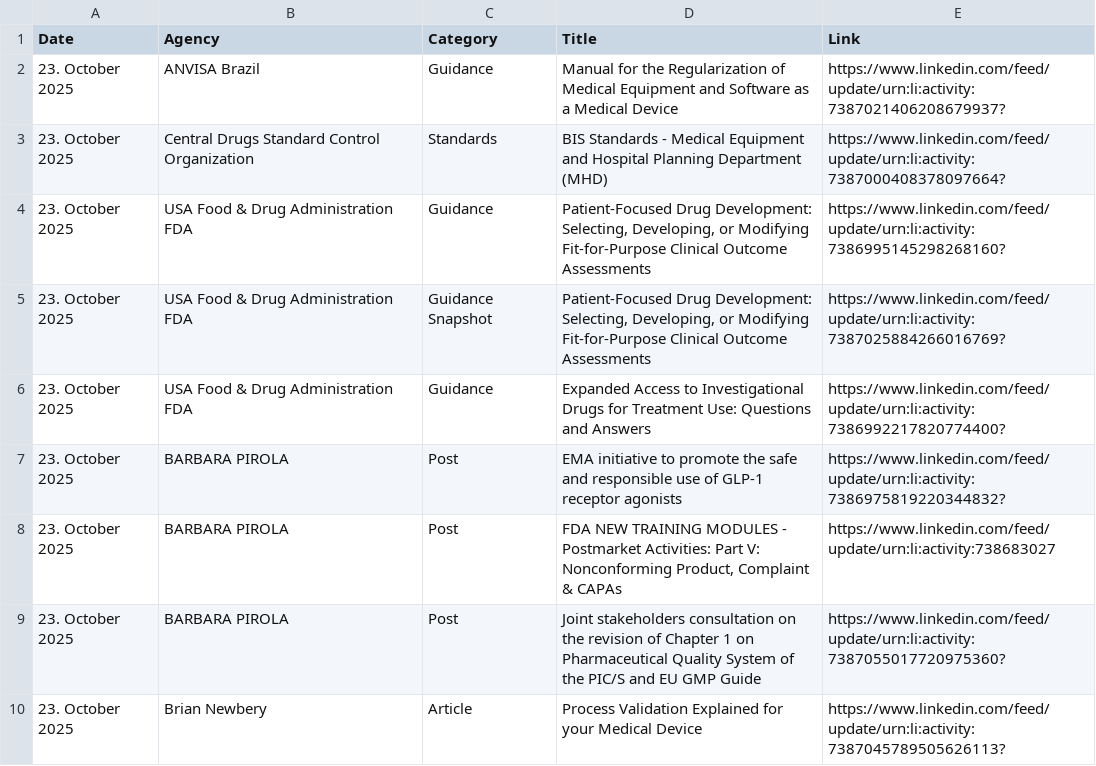
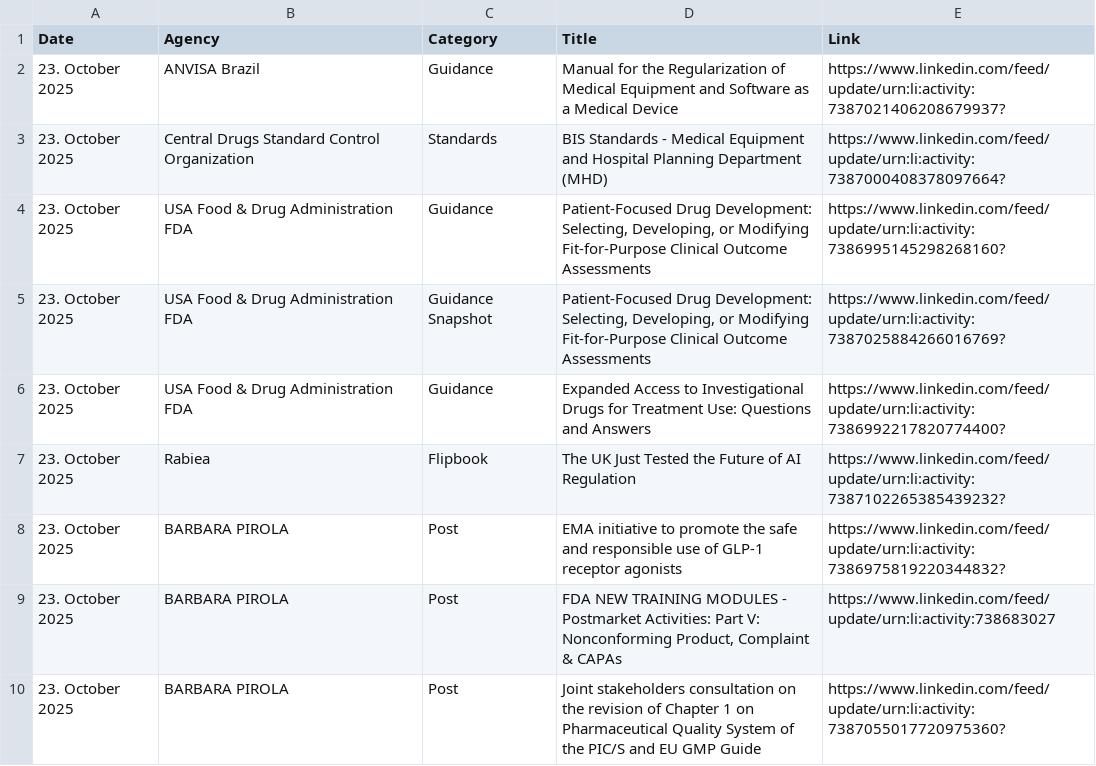
Before and after one commit to MartinCKing/Index-of-Indexes, a CSV file: Index of Indexes 2025.csv, drawn as a sheet; only a part is shown; the shorter side is filled out with more unchanged rows.

Commit message:
Update Index of Indexes 2025.csv

```diff
--- a/Index of Indexes 2025.csv
+++ b/Index of Indexes 2025.csv
@@ -6,2 +6,3 @@ Date,Agency,Category,Title,Link
 23. October 2025,USA Food & Drug Administration FDA,Guidance,Expanded Access to Investigational Drugs for Treatment Use: Questions and Answers,https://www.linkedin.com/feed/update/urn:li:activity:7386992217820774400?
+23. October 2025,Rabiea,Flipbook,The UK Just Tested the Future of AI Regulation,https://www.linkedin.com/feed/update/urn:li:activity:7387102265385439232?
 23. October 2025,BARBARA PIROLA,Post,EMA initiative to promote the safe and responsible use of GLP-1 receptor agonists,https://www.linkedin.com/feed/update/urn:li:activity:7386975819220344832?
```
